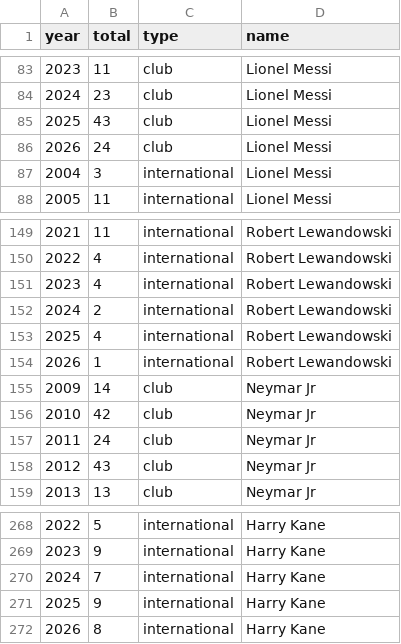
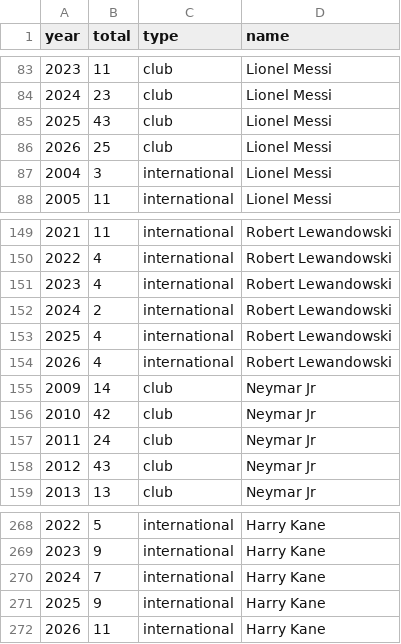
Before and after one commit to jtrecenti/goal500-python, a CSV file: data/player_stats.csv, drawn as a sheet; only a part is shown, gaps mark what is left out.

```diff
--- a/data/player_stats.csv
+++ b/data/player_stats.csv
@@ -85,3 +85,3 @@ year,total,type,name
 2025,43,club,Lionel Messi
-2026,24,club,Lionel Messi
+2026,25,club,Lionel Messi
 2004,3,international,Lionel Messi
@@ -153,3 +153,3 @@ year,total,type,name
 2025,4,international,Robert Lewandowski
-2026,1,international,Robert Lewandowski
+2026,4,international,Robert Lewandowski
 2009,14,club,Neymar Jr
@@ -271,2 +271,2 @@ year,total,type,name
 2025,9,international,Harry Kane
-2026,8,international,Harry Kane
+2026,11,international,Harry Kane
```
Also changed, not shown: 3 other files.
